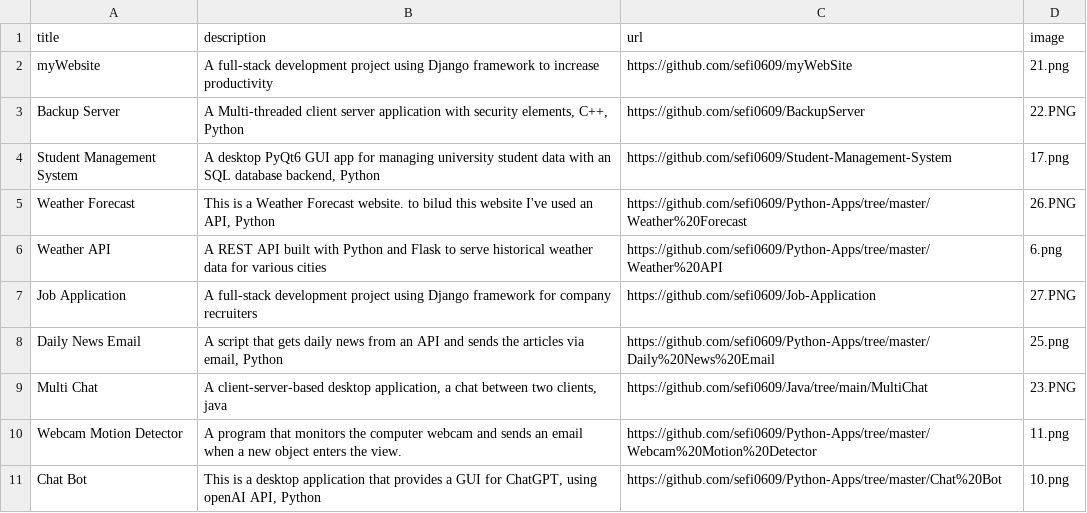
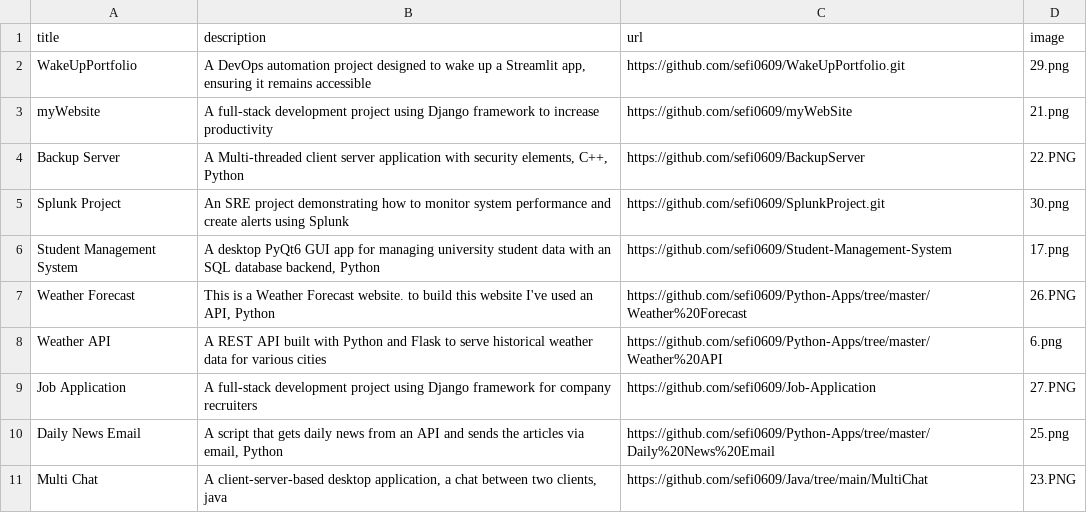
Before and after one commit to sefi0609/Protfolio-Website, a CSV file: data.csv, drawn as a sheet; only a part is shown; the shorter side is filled out with more unchanged rows.

Commit message:
add two new projects

```diff
--- a/data.csv
+++ b/data.csv
@@ -1,6 +1,8 @@
 title;description;url;image
+WakeUpPortfolio;A DevOps automation project designed to wake up a Streamlit app, ensuring it remains accessible;https://github.com/sefi0609/WakeUpPortfolio.git;29.png
 myWebsite;A full-stack development project using Django framework to increase productivity;https://github.com/sefi0609/myWebSite;21.png
 Backup Server;A Multi-threaded client server application with security elements, C++, Python;https://github.com/sefi0609/BackupServer;22.PNG
+Splunk Project;An SRE project demonstrating how to monitor system performance and create alerts using Splunk;https://github.com/sefi0609/SplunkProject.git;30.png
 Student Management System;A desktop PyQt6 GUI app for managing university student data with an SQL database backend, Python;https://github.com/sefi0609/Student-Management-System;17.png
-Weather Forecast;This is a Weather Forecast website. to bilud this website I've used an API, Python;https://github.com/sefi0609/Python-Apps/tree/master/Weather%20Forecast;26.PNG
+Weather Forecast;This is a Weather Forecast website. to build this website I've used an API, Python;https://github.com/sefi0609/Python-Apps/tree/master/Weather%20Forecast;26.PNG
 Weather API;A REST API built with Python and Flask to serve historical weather data for various cities;https://github.com/sefi0609/Python-Apps/tree/master/Weather%20API;6.png
```
Also changed, not shown: 2 other files.
